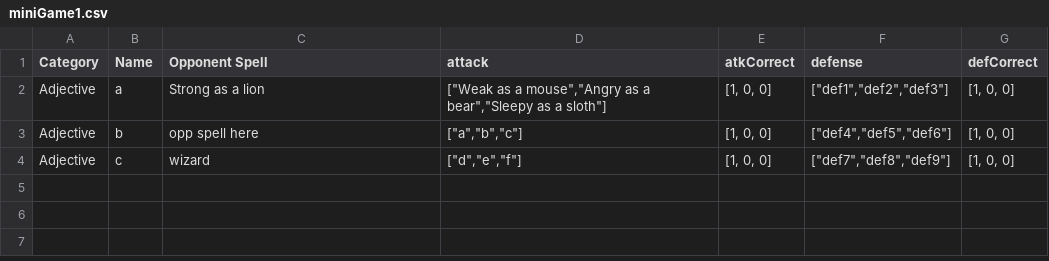
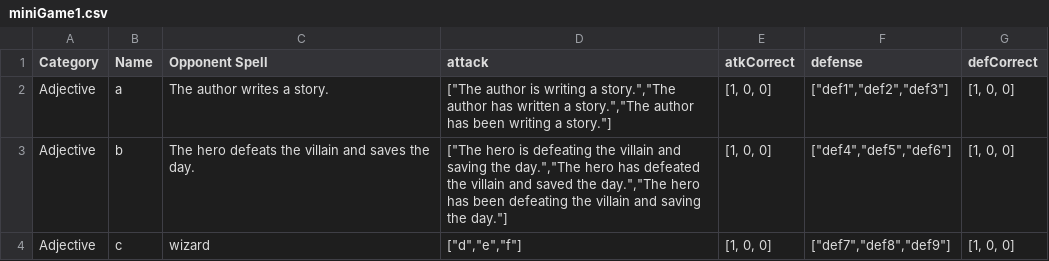
Before and after one commit to thumun/WordWizard, a CSV file: Assets/Data/miniGame1.csv, drawn as a sheet.

```diff
--- a/Assets/Data/miniGame1.csv
+++ b/Assets/Data/miniGame1.csv
@@ -1,4 +1,4 @@
 Category,Name,Opponent Spell,attack,atkCorrect,defense,defCorrect
-Adjective,a,Strong as a lion,"[""Weak as a mouse"",""Angry as a bear"",""Sleepy as a sloth""]","[1, 0, 0]","[""def1"",""def2"",""def3""]","[1, 0, 0]"
-Adjective,b,opp spell here,"[""a"",""b"",""c""]","[1, 0, 0]","[""def4"",""def5"",""def6""]","[1, 0, 0]"
+Adjective,a,The author writes a story.,"[""The author is writing a story."",""The author has written a story."",""The author has been writing a story.""]","[1, 0, 0]","[""def1"",""def2"",""def3""]","[1, 0, 0]"
+Adjective,b,The hero defeats the villain and saves the day.,"[""The hero is defeating the villain and saving the day."",""The hero has defeated the villain and saved the day."",""The hero has been defeating the villain and saving the day.""]","[1, 0, 0]","[""def4"",""def5"",""def6""]","[1, 0, 0]"
 Adjective,c,wizard,"[""d"",""e"",""f""]","[1, 0, 0]","[""def7"",""def8"",""def9""]","[1, 0, 0]"
```
Also changed, not shown: 3 other files.
